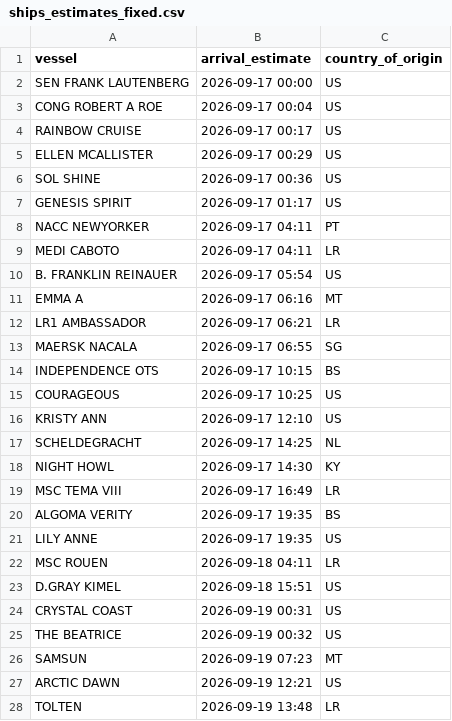
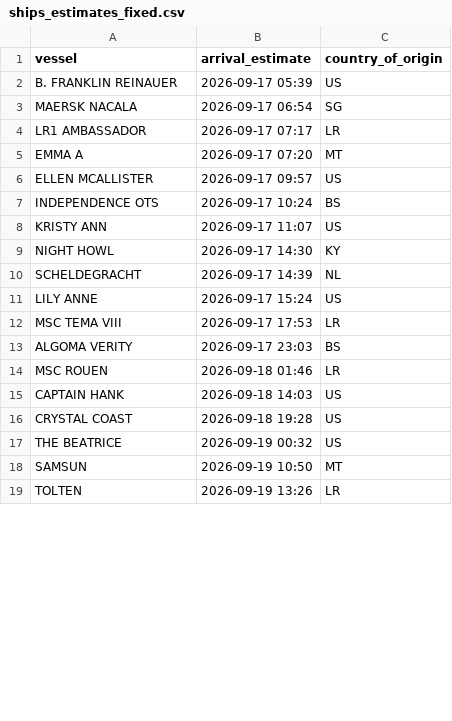
Before and after one commit to natalierjonas/FOCs-in-NYC, a CSV file: ships_estimates_fixed.csv, drawn as a sheet; only a part is shown; the diff covers the shown part only.

```diff
--- a/ships_estimates_fixed.csv
+++ b/ships_estimates_fixed.csv
@@ -1,28 +1,19 @@
 vessel,arrival_estimate,country_of_origin
-SEN FRANK LAUTENBERG,2026-09-17 00:00,US
-CONG ROBERT A ROE,2026-09-17 00:04,US
-RAINBOW CRUISE,2026-09-17 00:17,US
-ELLEN MCALLISTER,2026-09-17 00:29,US
-SOL SHINE,2026-09-17 00:36,US
-GENESIS SPIRIT,2026-09-17 01:17,US
-NACC NEWYORKER,2026-09-17 04:11,PT
-MEDI CABOTO,2026-09-17 04:11,LR
-B. FRANKLIN REINAUER,2026-09-17 05:54,US
-EMMA A,2026-09-17 06:16,MT
-LR1 AMBASSADOR,2026-09-17 06:21,LR
-MAERSK NACALA,2026-09-17 06:55,SG
-INDEPENDENCE OTS,2026-09-17 10:15,BS
-COURAGEOUS,2026-09-17 10:25,US
-KRISTY ANN,2026-09-17 12:10,US
-SCHELDEGRACHT,2026-09-17 14:25,NL
+B. FRANKLIN REINAUER,2026-09-17 05:39,US
+MAERSK NACALA,2026-09-17 06:54,SG
+LR1 AMBASSADOR,2026-09-17 07:17,LR
+EMMA A,2026-09-17 07:20,MT
+ELLEN MCALLISTER,2026-09-17 09:57,US
+INDEPENDENCE OTS,2026-09-17 10:24,BS
+KRISTY ANN,2026-09-17 11:07,US
 NIGHT HOWL,2026-09-17 14:30,KY
-MSC TEMA VIII,2026-09-17 16:49,LR
-ALGOMA VERITY,2026-09-17 19:35,BS
-LILY ANNE,2026-09-17 19:35,US
-MSC ROUEN,2026-09-18 04:11,LR
-D.GRAY KIMEL,2026-09-18 15:51,US
-CRYSTAL COAST,2026-09-19 00:31,US
+SCHELDEGRACHT,2026-09-17 14:39,NL
+LILY ANNE,2026-09-17 15:24,US
+MSC TEMA VIII,2026-09-17 17:53,LR
+ALGOMA VERITY,2026-09-17 23:03,BS
+MSC ROUEN,2026-09-18 01:46,LR
+CAPTAIN HANK,2026-09-18 14:03,US
+CRYSTAL COAST,2026-09-18 19:28,US
 THE BEATRICE,2026-09-19 00:32,US
-SAMSUN,2026-09-19 07:23,MT
-ARCTIC DAWN,2026-09-19 12:21,US
-TOLTEN,2026-09-19 13:48,LR
+SAMSUN,2026-09-19 10:50,MT
+TOLTEN,2026-09-19 13:26,LR
```
Also changed, not shown: 12 added rows, 12 removed rows and 19 edited cells elsewhere in this file, filtered_ships.csv.
